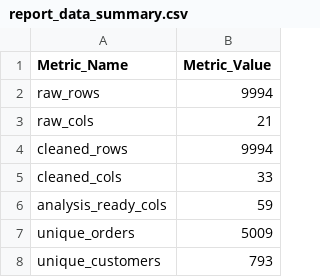
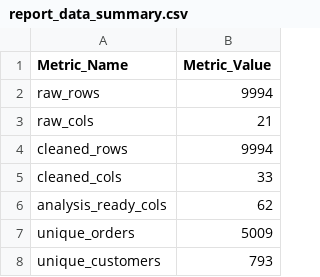
Before and after one commit to 248r1a6767-byte/yuvainternweek1, a CSV file: outputs/diagnostics/report_data_summary.csv, drawn as a sheet; only a part is shown.

```diff
--- a/outputs/diagnostics/report_data_summary.csv
+++ b/outputs/diagnostics/report_data_summary.csv
@@ -5,3 +5,3 @@ cleaned_rows,9994
 cleaned_cols,33
-analysis_ready_cols,59
+analysis_ready_cols,62
 unique_orders,5009
```
Also changed, not shown: outputs/tables/missing_value_summary.csv, 31 other files.
